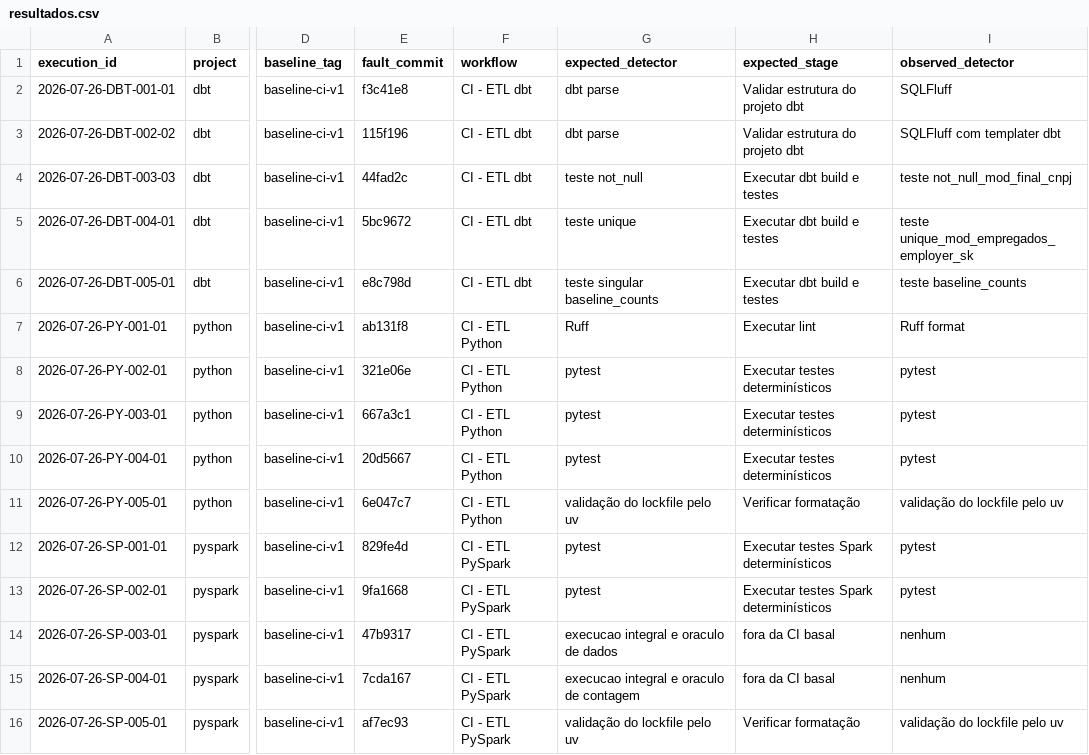
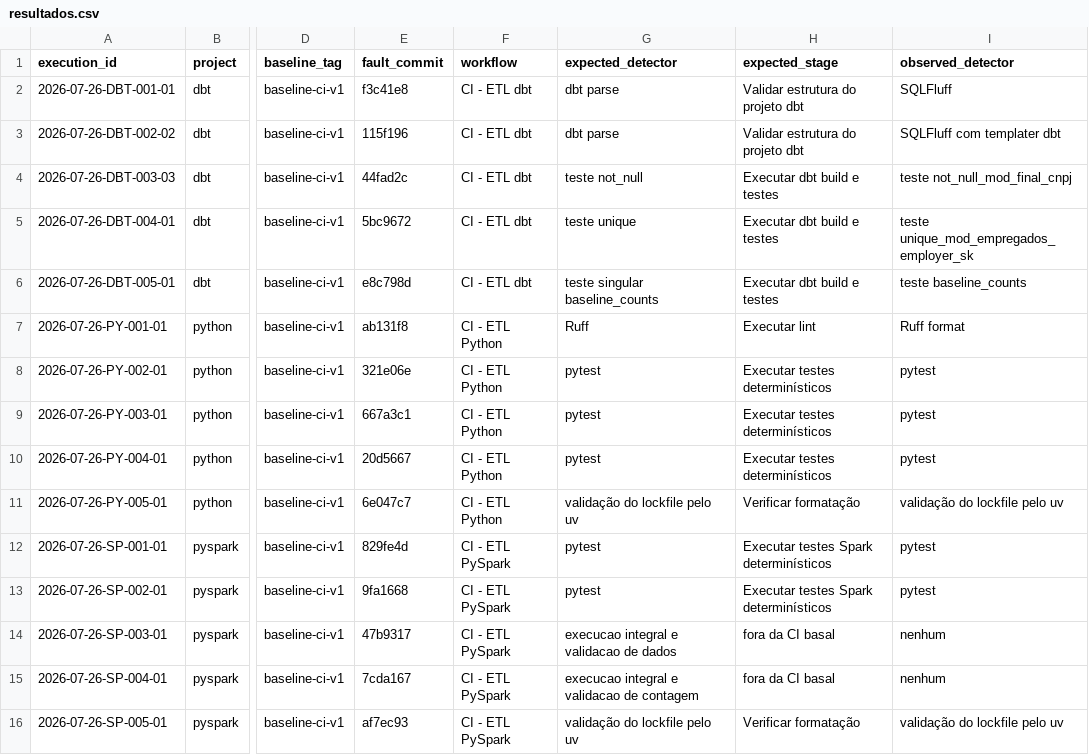
Before and after one commit to GregoryPierroti/tcc_ci, a CSV file: results/resultados.csv, drawn as a sheet; only a part is shown, gaps mark what is left out; the diff names each change by its address in the sheet, - before the commit and + after, or states it on an @@ line.

Commit message:
docs: rename data validations

```diff
--- a/results/resultados.csv
+++ b/results/resultados.csv
-G14 (expected_detector): execucao integral e oraculo de dados
+G14 (expected_detector): execucao integral e validacao de dados
-G15 (expected_detector): execucao integral e oraculo de contagem
+G15 (expected_detector): execucao integral e validacao de contagem
```
Also changed, not shown: 15 other files.
